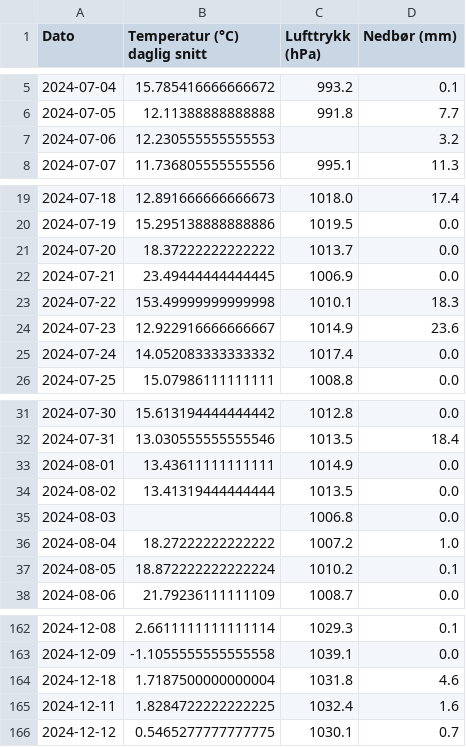
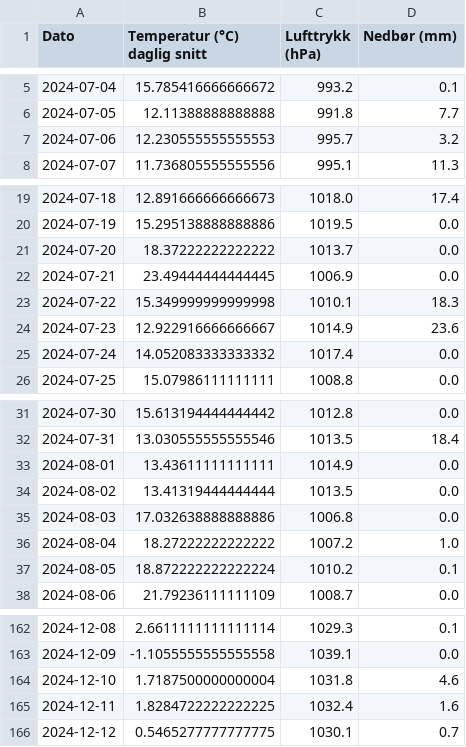
Before and after one commit to sarasok/Mappevurdering_anv_prog, a CSV file: data/Sammenslaaing_gjsnitt.csv, drawn as a sheet; only a part is shown, gaps mark what is left out.

```diff
--- a/data/Sammenslaaing_gjsnitt.csv
+++ b/data/Sammenslaaing_gjsnitt.csv
@@ -6,3 +6,3 @@ Dato,Temperatur (°C) daglig snitt,Lufttrykk (hPa),Nedbør (mm)
 2024-07-05,12.11388888888888,991.8,7.7
-2024-07-06,12.230555555555553,,3.2
+2024-07-06,12.230555555555553,995.7,3.2
 2024-07-07,11.736805555555556,995.1,11.3
@@ -22,3 +22,3 @@ Dato,Temperatur (°C) daglig snitt,Lufttrykk (hPa),Nedbør (mm)
 2024-07-21,23.49444444444445,1006.9,0.0
-2024-07-22,153.49999999999998,1010.1,18.3
+2024-07-22,15.349999999999998,1010.1,18.3
 2024-07-23,12.922916666666667,1014.9,23.6
@@ -34,3 +34,3 @@ Dato,Temperatur (°C) daglig snitt,Lufttrykk (hPa),Nedbør (mm)
 2024-08-02,13.41319444444444,1013.5,0.0
-2024-08-03,,1006.8,0.0
+2024-08-03,17.032638888888886,1006.8,0.0
 2024-08-04,18.27222222222222,1007.2,1.0
@@ -163,3 +163,3 @@ Dato,Temperatur (°C) daglig snitt,Lufttrykk (hPa),Nedbør (mm)
 2024-12-09,-1.1055555555555558,1039.1,0.0
-2024-12-18,1.7187500000000004,1031.8,4.6
+2024-12-10,1.7187500000000004,1031.8,4.6
 2024-12-11,1.8284722222222225,1032.4,1.6
```
Also changed, not shown: 2 other files.
